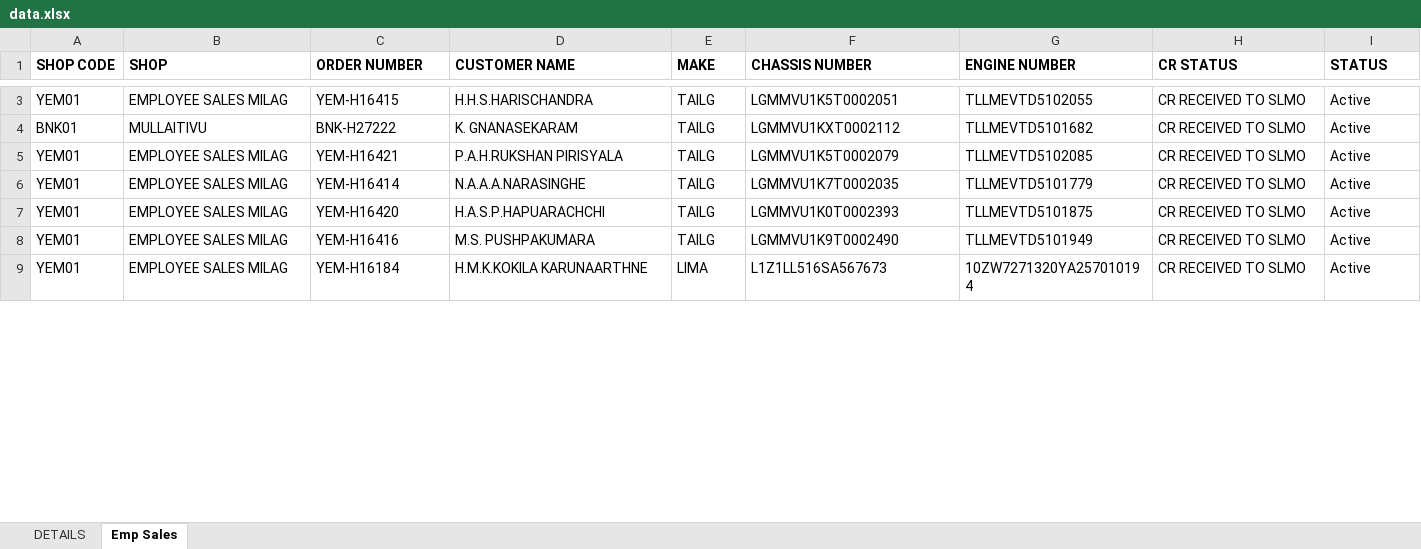
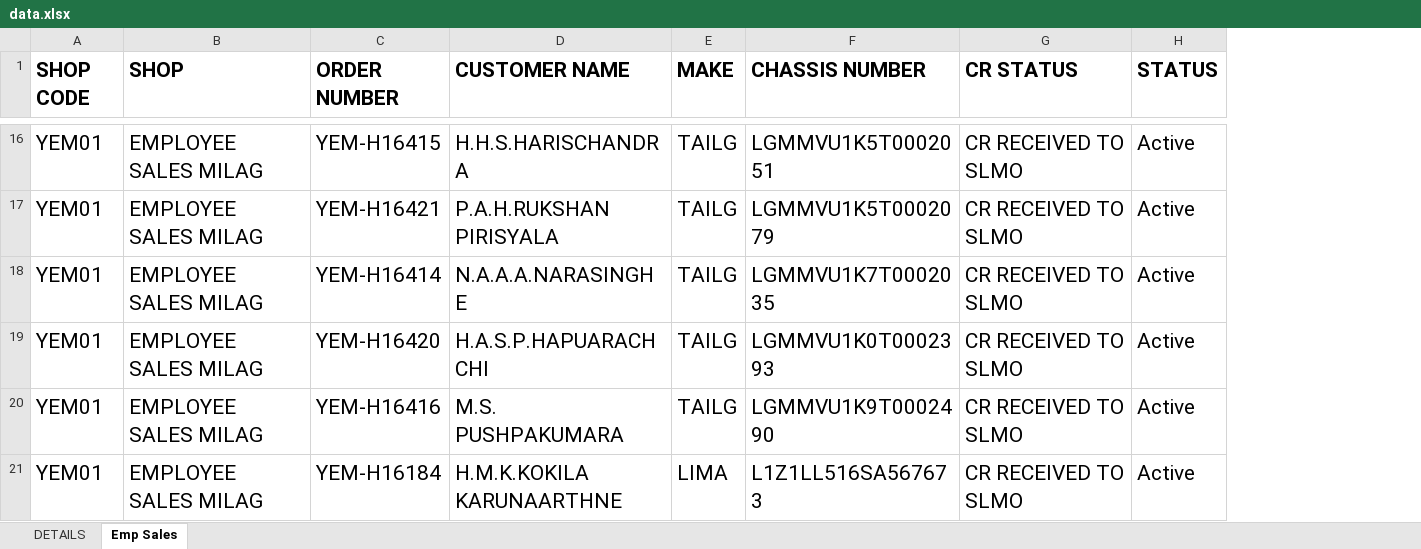
Before and after one commit to dihanK/CR-MONITORING-DASHBOARD---HIRE-PURCHASE-ACTIVE-ACCOUNTS, an Excel workbook: data.xlsx, sheet Emp Sales, drawn as a sheet; only a part is shown, gaps mark what is left out; values as stored, in another font and other column widths than the file's, no borders; removed rows and columns are numbered as before the commit, all else as after; the diff covers the shown part only; the diff names each change by its address in the sheet, - before the commit and + after, or states it on an @@ line.

Commit message:
changes

```diff
--- a/data.xlsx (sheet Emp Sales)
+++ b/data.xlsx (sheet Emp Sales)
-column G (ENGINE NUMBER), row 3: TLLMEVTD5102055; rows 5-9: TLLMEVTD5102085 | TLLMEVTD5101779 | TLLMEVTD5101875 | TLLMEVTD5101949 | 10ZW7271320YA257010194
@@ A1:F1 text size: larger @@
@@ G1:H1 text size: larger @@
@@ A16:F16 text size: larger @@
@@ G16:H16 text size: larger @@
@@ row 4 moved to row 44: BNK01 @@
@@ A17:F21 text size: larger @@
@@ G17:H21 text size: larger @@
```
Also changed, not shown: 44 added rows and cell formats elsewhere in this sheet.
